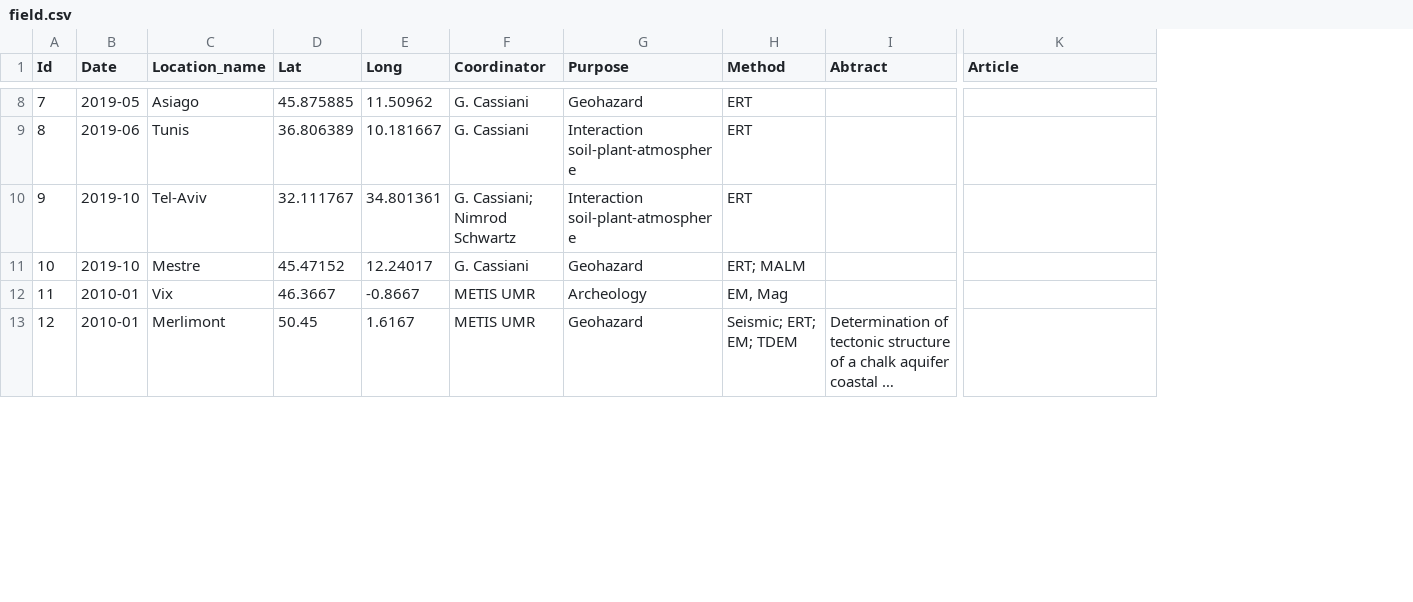
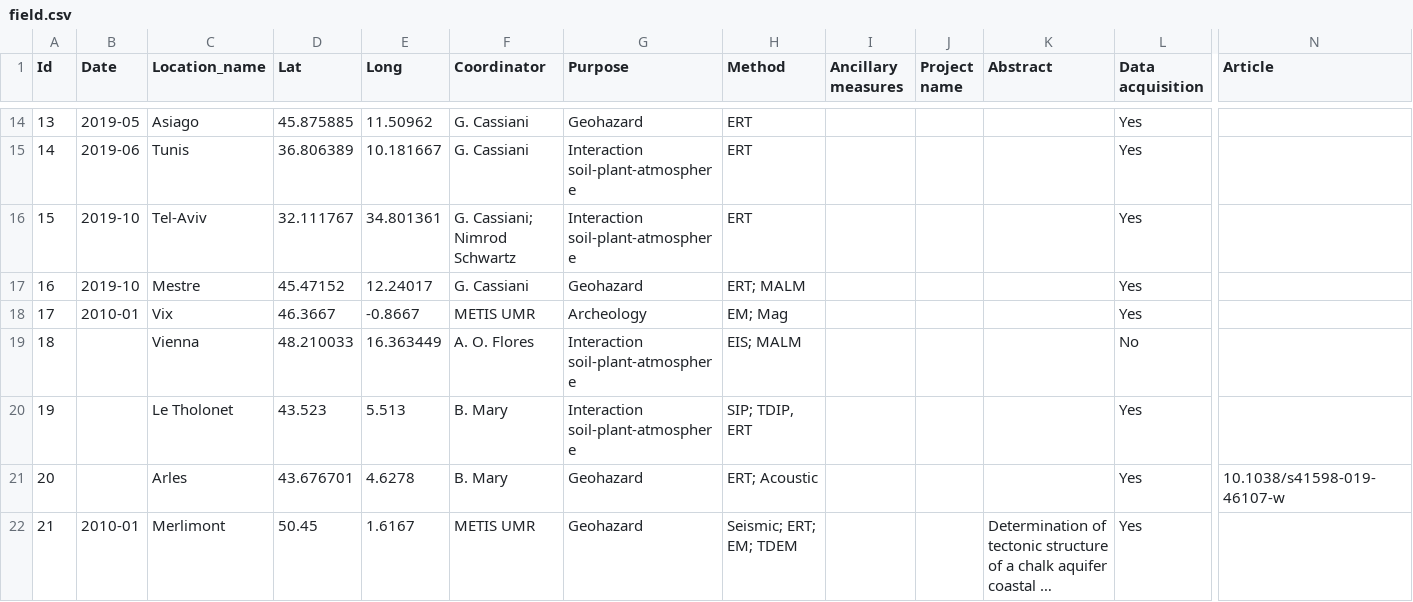
Before and after one commit to BenjMy/myCareerBook, a CSV file: CV/field.csv, drawn as a sheet; only a part is shown, gaps mark what is left out; long unchanged cells end in …; addresses are those after the commit; rows hold the shown columns only; the diff covers the shown part only; the diff names each change by its address in the sheet, - before the commit and + after, or states it on an @@ line.

```diff
--- a/CV/field.csv
+++ b/CV/field.csv
+column I (Ancillary measures), empty
+column J (Project name), empty
+column L (Data acquisition), rows 14-18: all Yes; row 22: Yes
-K1: Abtract
+K1: Abstract
@@ column A (Id) renumbered from row 8 down @@
-H18 (Method): EM, Mag
+H18 (Method): EM; Mag
+row 19: 18 |  | Vienna | 48.210033 | 16.363449 | A. O. Flores | Interaction soil-plant-atmosphere | EIS; MALM |  |  |  | No
+row 20: 19 |  | Le Tholonet | 43.523 | 5.513 | B. Mary | Interaction soil-plant-atmosphere | SIP; TDIP, ERT |  |  |  | Yes
+row 21: 20 |  | Arles | 43.676701 | 4.6278 | B. Mary | Geohazard | ERT; Acoustic |  |  |  | Yes | 10.1038/s41598-019-46107-w
```
Also changed, not shown: 7 added rows and 14 edited cells elsewhere in this file, 14 other files.
